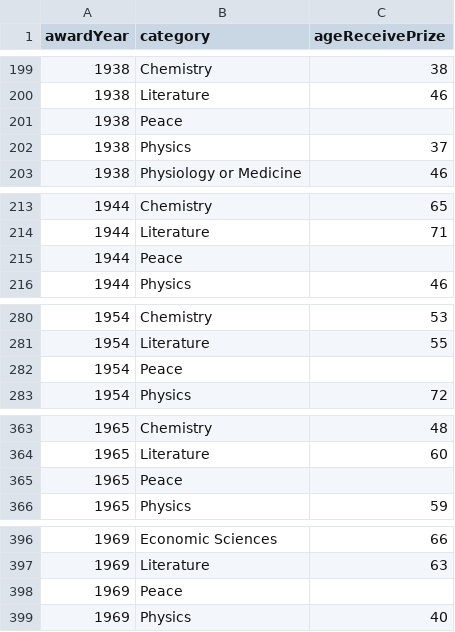
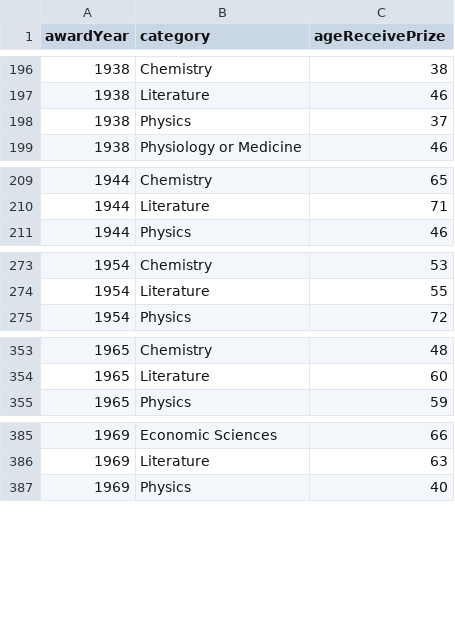
Before and after one commit to yvesypher/S2-2022-FIT3179, a CSV file: Data_visualisation_2/data/nobel_boxplot_data.csv, drawn as a sheet; only a part is shown, gaps mark what is left out; the diff covers the shown part only; the diff names each change by its address in the sheet, - before the commit and + after, or states it on an @@ line.

```diff
--- a/Data_visualisation_2/data/nobel_boxplot_data.csv
+++ b/Data_visualisation_2/data/nobel_boxplot_data.csv
-row 201: 1938 | Peace
-row 215: 1944 | Peace
-row 282: 1954 | Peace
-row 365: 1965 | Peace
-row 398: 1969 | Peace
```
Also changed, not shown: 23 removed rows elsewhere in this file.
